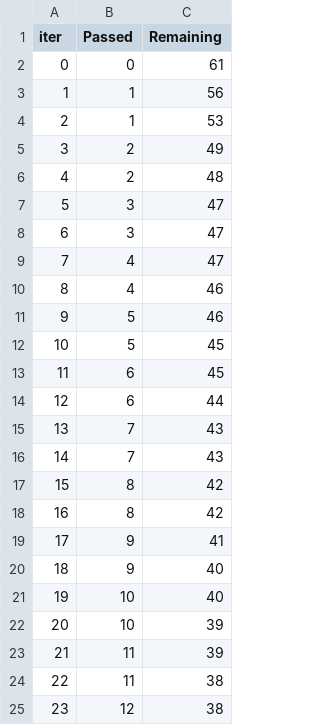
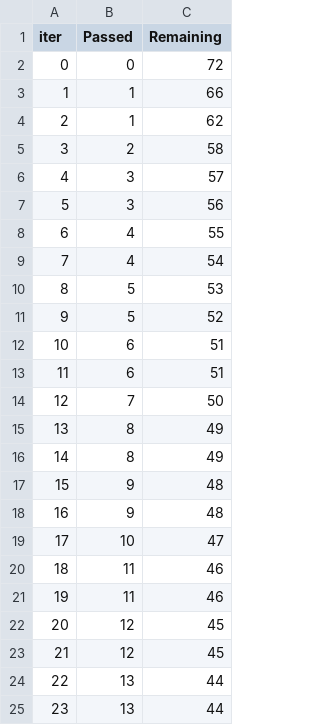
Before and after one commit to GeetChoudhari/mlproject, a TSV file: catboost_info/time_left.tsv, drawn as a sheet; only a part is shown; the diff covers the shown part only.

```diff
--- a/catboost_info/time_left.tsv
+++ b/catboost_info/time_left.tsv
@@ -1,25 +1,25 @@
 iter	Passed	Remaining
-0	0	61
-1	1	56
-2	1	53
-3	2	49
-4	2	48
-5	3	47
-6	3	47
-7	4	47
-8	4	46
-9	5	46
-10	5	45
-11	6	45
-12	6	44
-13	7	43
-14	7	43
-15	8	42
-16	8	42
-17	9	41
-18	9	40
-19	10	40
-20	10	39
-21	11	39
-22	11	38
-23	12	38
+0	0	72
+1	1	66
+2	1	62
+3	2	58
+4	3	57
+5	3	56
+6	4	55
+7	4	54
+8	5	53
+9	5	52
+10	6	51
+11	6	51
+12	7	50
+13	8	49
+14	8	49
+15	9	48
+16	9	48
+17	10	47
+18	11	46
+19	11	46
+20	12	45
+21	12	45
+22	13	44
+23	13	44
```
Also changed, not shown: 144 edited cells elsewhere in this file, 9 other files.
